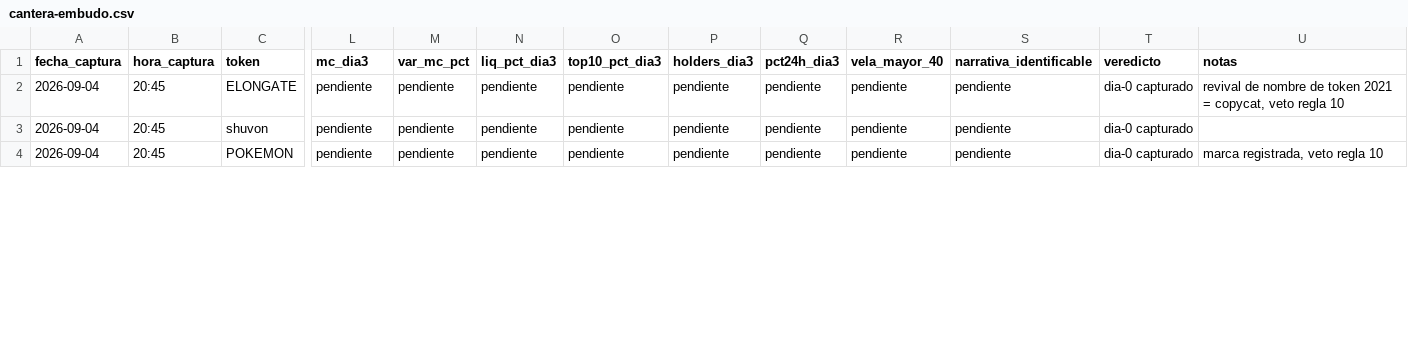
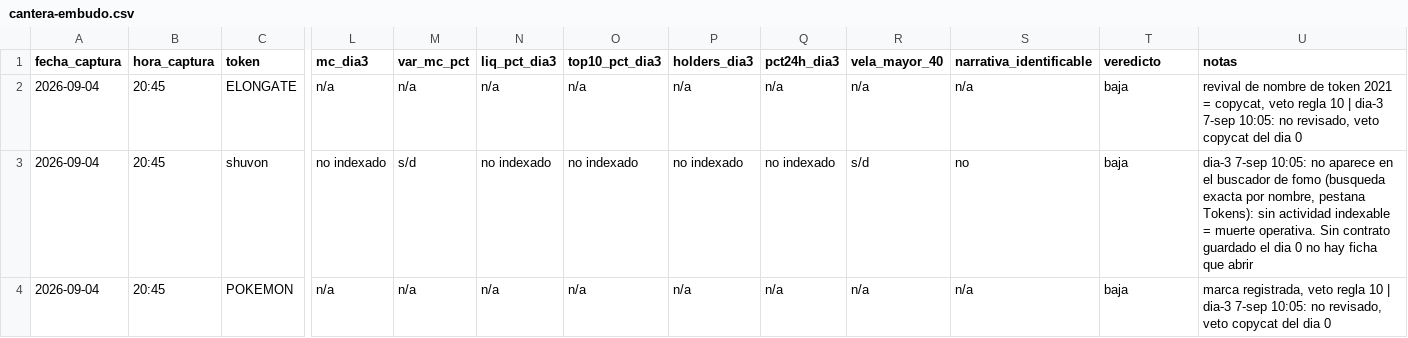
Before and after one commit to joseluis150-ui/trinchera, a CSV file: cantera-embudo.csv, drawn as a sheet; only a part is shown, gaps mark what is left out; the diff covers the shown part only; the diff names each change by its address in the sheet, - before the commit and + after, or states it on an @@ line.

```diff
--- a/cantera-embudo.csv
+++ b/cantera-embudo.csv
-L2 (mc_dia3): pendiente
+L2 (mc_dia3): n/a
-M2 (var_mc_pct): pendiente
+M2 (var_mc_pct): n/a
-N2 (liq_pct_dia3): pendiente
+N2 (liq_pct_dia3): n/a
-O2 (top10_pct_dia3): pendiente
+O2 (top10_pct_dia3): n/a
-P2 (holders_dia3): pendiente
+P2 (holders_dia3): n/a
-Q2 (pct24h_dia3): pendiente
+Q2 (pct24h_dia3): n/a
-R2 (vela_mayor_40): pendiente
+R2 (vela_mayor_40): n/a
-S2 (narrativa_identificable): pendiente
+S2 (narrativa_identificable): n/a
-T2:T4 (veredicto): dia-0 capturado
+T2:T4 (veredicto): baja
-U2 (notas): …regla 10
+U2 (notas): …regla 10 | dia-3 7-sep 10:05: no revisado, veto copycat del dia 0
-L3 (mc_dia3): pendiente
+L3 (mc_dia3): no indexado
-M3 (var_mc_pct): pendiente
+M3 (var_mc_pct): s/d
-N3 (liq_pct_dia3): pendiente
+N3 (liq_pct_dia3): no indexado
-O3 (top10_pct_dia3): pendiente
+O3 (top10_pct_dia3): no indexado
-P3 (holders_dia3): pendiente
+P3 (holders_dia3): no indexado
-Q3 (pct24h_dia3): pendiente
+Q3 (pct24h_dia3): no indexado
-R3 (vela_mayor_40): pendiente
+R3 (vela_mayor_40): s/d
-S3 (narrativa_identificable): pendiente
+S3 (narrativa_identificable): no
-U3 (notas): (empty)
+U3 (notas): dia-3 7-sep 10:05: no aparece en el buscador de fomo (busqueda exacta por nombre, pestana Tokens): sin actividad indexable = muerte operativa. Sin contrato guardado el dia 0 no hay ficha que abrir
-L4 (mc_dia3): pendiente
+L4 (mc_dia3): n/a
-M4 (var_mc_pct): pendiente
+M4 (var_mc_pct): n/a
-N4 (liq_pct_dia3): pendiente
+N4 (liq_pct_dia3): n/a
-O4 (top10_pct_dia3): pendiente
+O4 (top10_pct_dia3): n/a
-P4 (holders_dia3): pendiente
+P4 (holders_dia3): n/a
-Q4 (pct24h_dia3): pendiente
+Q4 (pct24h_dia3): n/a
-R4 (vela_mayor_40): pendiente
+R4 (vela_mayor_40): n/a
-S4 (narrativa_identificable): pendiente
+S4 (narrativa_identificable): n/a
-U4 (notas): …regla 10
+U4 (notas): …regla 10 | dia-3 7-sep 10:05: no revisado, veto copycat del dia 0
```
Also changed, not shown: 170 edited cells elsewhere in this file, 1 other file.
